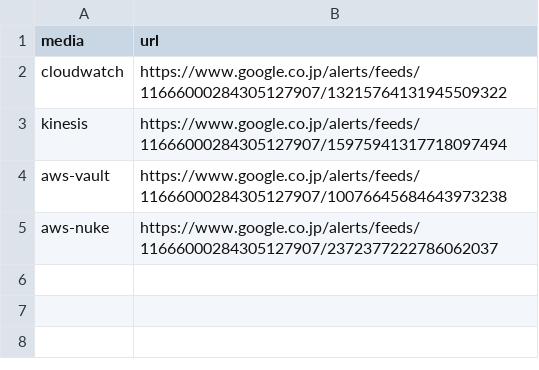
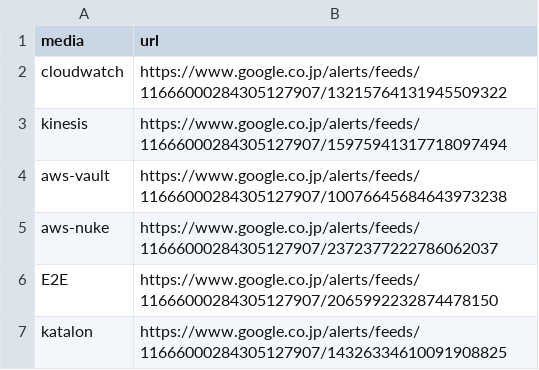
Before and after one commit to yatta47-rss/rss, a CSV file: csv/other.csv, drawn as a sheet.

Commit message:
Update other.csv
気になるキーワード追加

```diff
--- a/csv/other.csv
+++ b/csv/other.csv
@@ -5 +5,3 @@ aws-vault,https://www.google.co.jp/alerts/feeds/11666000284305127907/10076645684
 aws-nuke,https://www.google.co.jp/alerts/feeds/11666000284305127907/2372377222786062037
+E2E,https://www.google.co.jp/alerts/feeds/11666000284305127907/2065992232874478150
+katalon,https://www.google.co.jp/alerts/feeds/11666000284305127907/14326334610091908825
```
